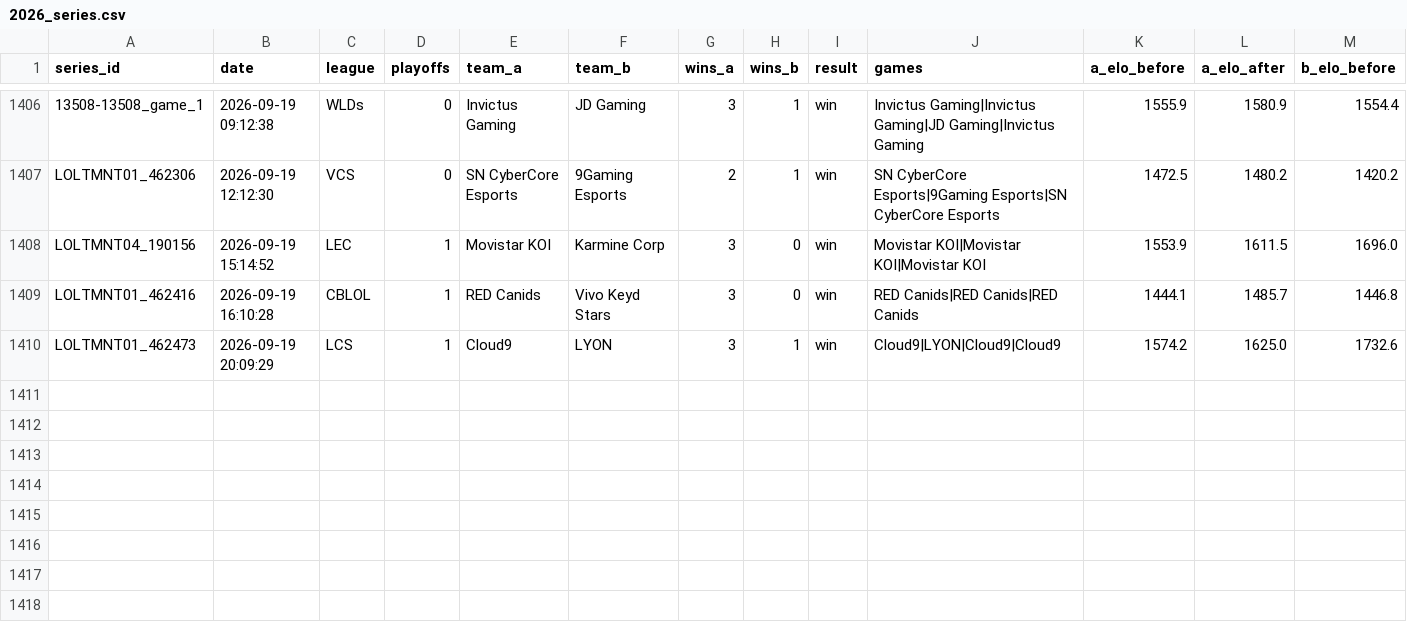
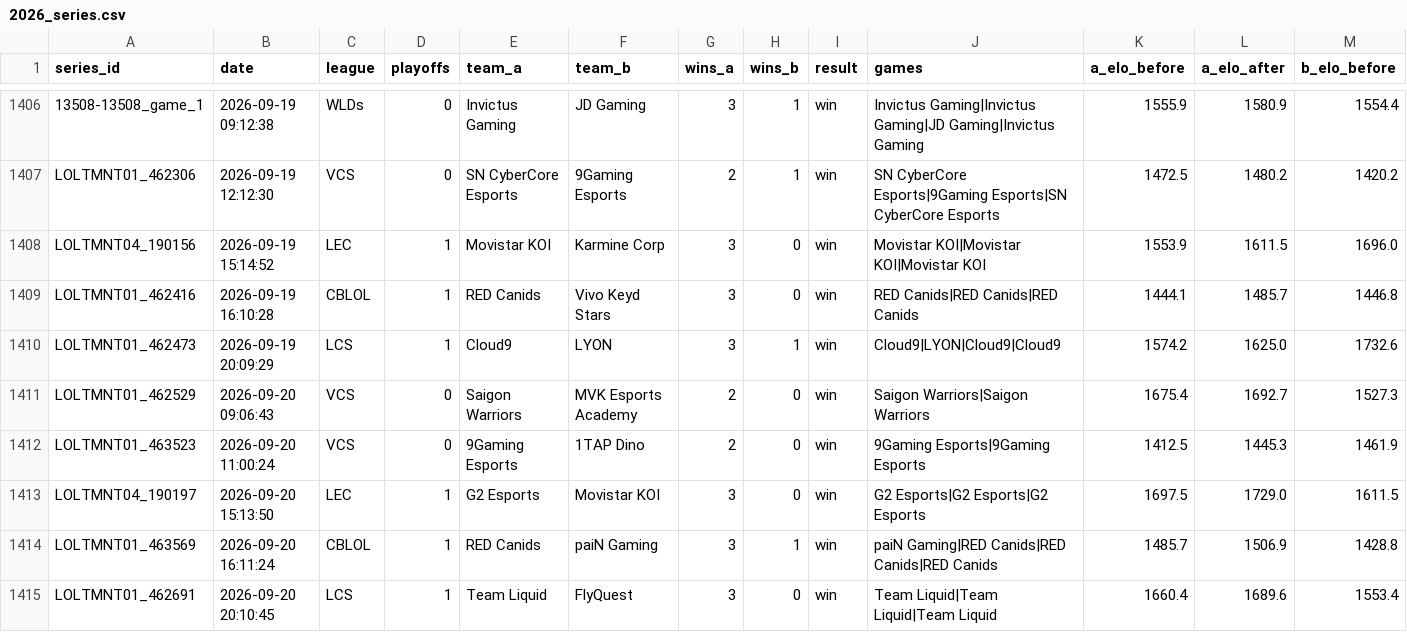
Before and after one commit to zackaids/league-predictor, a CSV file: data/processed/2026_series.csv, drawn as a sheet; only a part is shown, gaps mark what is left out; rows hold the shown columns only; the diff names each change by its address in the sheet, - before the commit and + after, or states it on an @@ line.

```diff
--- a/data/processed/2026_series.csv
+++ b/data/processed/2026_series.csv
+row 1411: LOLTMNT01_462529 | 2026-09-20 09:06:43 | VCS | 0 | Saigon Warriors | MVK Esports Academy | 2 | 0 | win | Saigon Warriors|Saigon Warriors | 1675.4 | 1692.7 | 1527.3
+row 1412: LOLTMNT01_463523 | 2026-09-20 11:00:24 | VCS | 0 | 9Gaming Esports | 1TAP Dino | 2 | 0 | win | 9Gaming Esports|9Gaming Esports | 1412.5 | 1445.3 | 1461.9
+row 1413: LOLTMNT04_190197 | 2026-09-20 15:13:50 | LEC | 1 | G2 Esports | Movistar KOI | 3 | 0 | win | G2 Esports|G2 Esports|G2 Esports | 1697.5 | 1729.0 | 1611.5
+row 1414: LOLTMNT01_463569 | 2026-09-20 16:11:24 | CBLOL | 1 | RED Canids | paiN Gaming | 3 | 1 | win | paiN Gaming|RED Canids|RED Canids|RED Canids | 1485.7 | 1506.9 | 1428.8
+row 1415: LOLTMNT01_462691 | 2026-09-20 20:10:45 | LCS | 1 | Team Liquid | FlyQuest | 3 | 0 | win | Team Liquid|Team Liquid|Team Liquid | 1660.4 | 1689.6 | 1553.4
```
Also changed, not shown: data/processed/2026_calibrated_ratings.csv, data/processed/2026_team_elo.csv, 7 other files.
